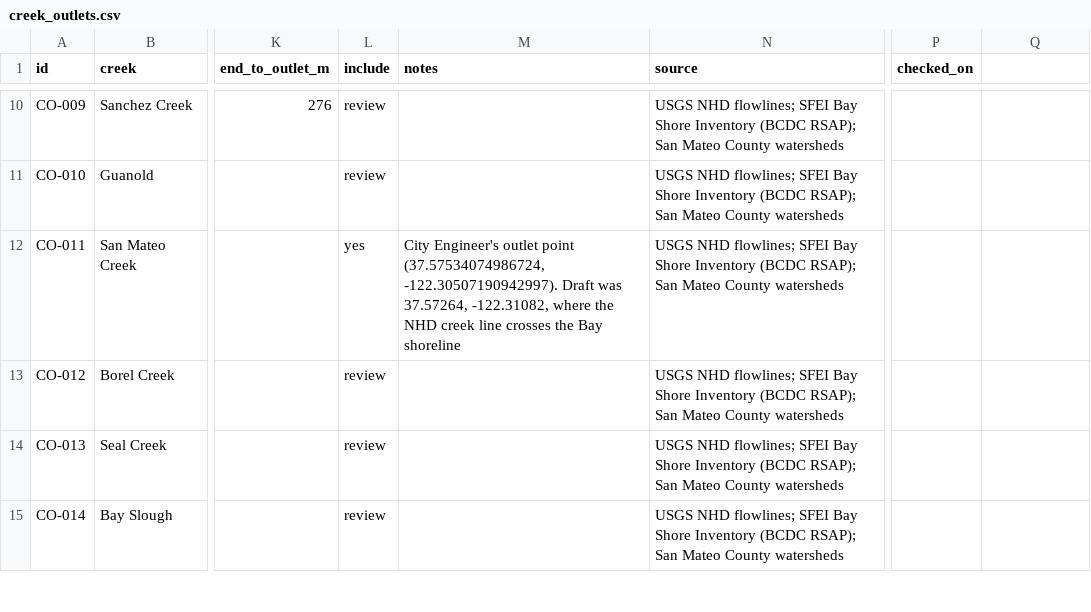
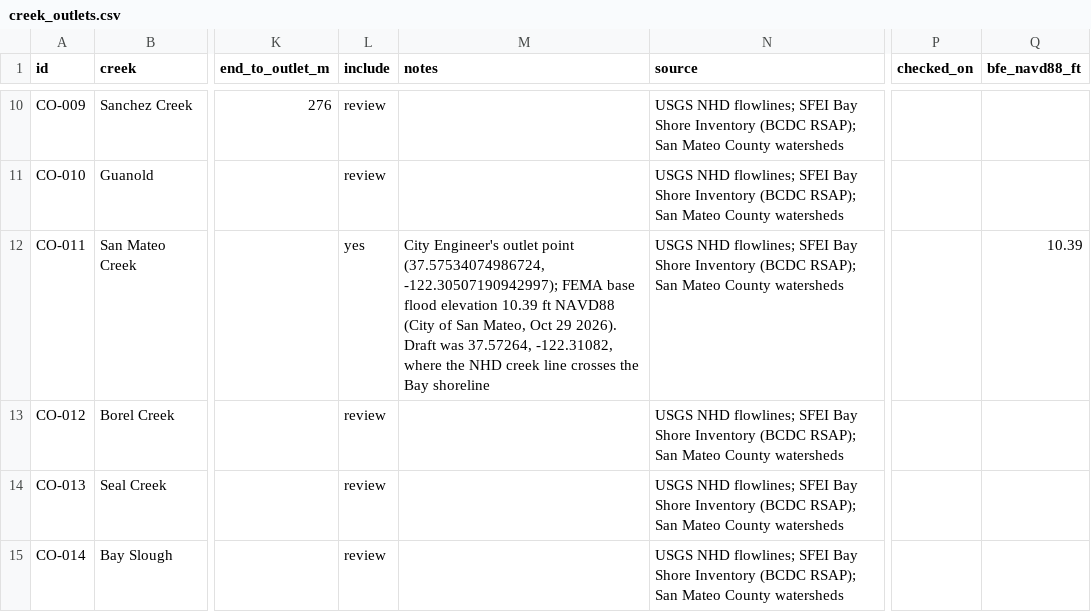
Before and after one commit to OneShorelineSMC/oneshorelinefews, a CSV file: lookups/proposed/creek_outlets.csv, drawn as a sheet; only a part is shown, gaps mark what is left out; the diff names each change by its address in the sheet, - before the commit and + after, or states it on an @@ line.

Commit message:
Add files via upload

```diff
--- a/lookups/proposed/creek_outlets.csv
+++ b/lookups/proposed/creek_outlets.csv
-Q1: (empty)
+Q1: bfe_navd88_ft
-M12 (notes): …point (37.57534074986724, -122.30507190942997). Draft was…
+M12 (notes): …point (37.57534074986724, -122.30507190942997); FEMA base flood elevation 10.39 ft NAVD88 (City of San Mateo, Oct 29 2026). Draft was…
-Q12 (bfe_navd88_ft): (empty)
+Q12 (bfe_navd88_ft): 10.39
```
